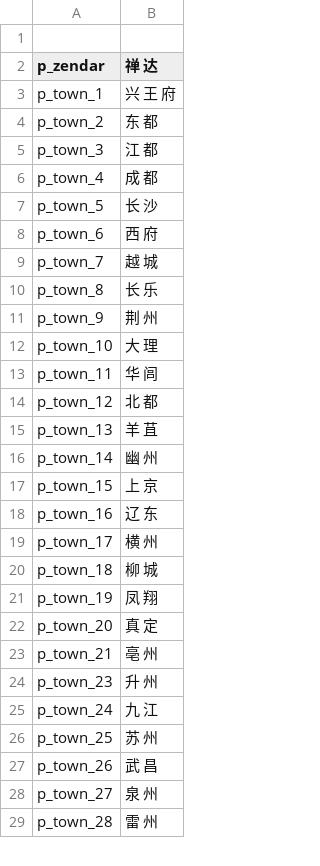
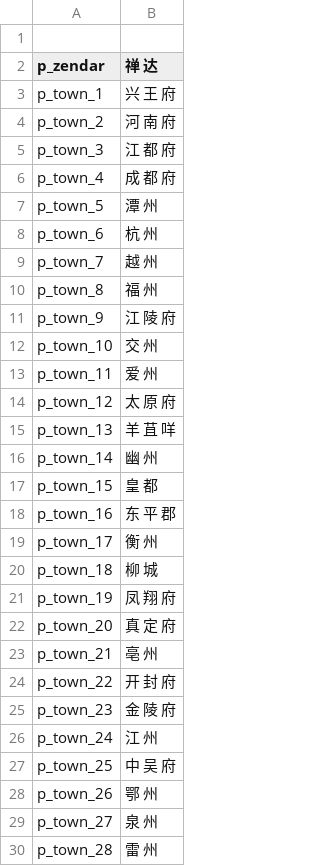
Before and after one commit to hooohoooh/FDaTK_localization, a CSV file: parties.csv, drawn as a sheet; only a part is shown; the diff covers the shown part only.

```diff
--- a/parties.csv
+++ b/parties.csv
@@ -3,26 +3,27 @@ p_zendar|禅 达
 p_town_1|兴 王 府
-p_town_2|东 都
-p_town_3|江 都
-p_town_4|成 都
-p_town_5|长 沙
-p_town_6|西 府
-p_town_7|越 城
-p_town_8|长 乐
-p_town_9|荆 州
-p_town_10|大 理
-p_town_11|华 闾
-p_town_12|北 都
-p_town_13|羊 苴
+p_town_2|河 南 府
+p_town_3|江 都 府
+p_town_4|成 都 府
+p_town_5|潭 州
+p_town_6|杭 州
+p_town_7|越 州
+p_town_8|福 州
+p_town_9|江 陵 府
+p_town_10|交 州
+p_town_11|爱 州
+p_town_12|太 原 府
+p_town_13|羊 苴 咩
 p_town_14|幽 州
-p_town_15|上 京
-p_town_16|辽 东
-p_town_17|横 州
+p_town_15|皇 都
+p_town_16|东 平 郡
+p_town_17|衡 州
 p_town_18|柳 城
-p_town_19|凤 翔
-p_town_20|真 定
+p_town_19|凤 翔 府
+p_town_20|真 定 府
 p_town_21|亳 州
-p_town_23|升 州
-p_town_24|九 江
-p_town_25|苏 州
-p_town_26|武 昌
+p_town_22|开 封 府
+p_town_23|金 陵 府
+p_town_24|江 州
+p_town_25|中 吴 府
+p_town_26|鄂 州
 p_town_27|泉 州
```
Also changed, not shown: 1 removed row and 126 edited cells elsewhere in this file, 1 other file.
